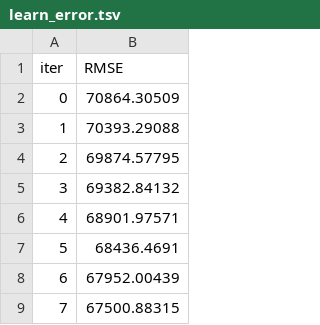
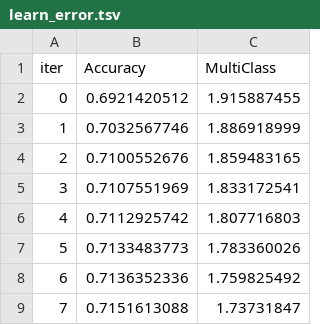
Before and after one commit to kcw7024/study, a TSV file: catboost_info/learn_error.tsv, drawn as a sheet; only a part is shown; removed rows and columns are numbered as before the commit, all else as after; the diff names each change by its address in the sheet, - before the commit and + after, or states it on an @@ line.

```diff
--- a/catboost_info/learn_error.tsv
+++ b/catboost_info/learn_error.tsv
-column B (RMSE), rows 2-9: 70864.30509 | 70393.29088 | 69874.57795 | 69382.84132 | 68901.97571 | 68436.4691 | 67952.00439 | 67500.88315
+column B (Accuracy), rows 2-9: 0.6921420512 | 0.7032567746 | 0.7100552676 | 0.7107551969 | 0.7112925742 | 0.7133483773 | 0.7136352336 | 0.7151613088
+column C (MultiClass), rows 2-9: 1.915887455 | 1.886918999 | 1.859483165 | 1.833172541 | 1.807716803 | 1.783360026 | 1.759825492 | 1.73731847
```
Also changed, not shown: catboost_info/time_left.tsv, 5 other files.
